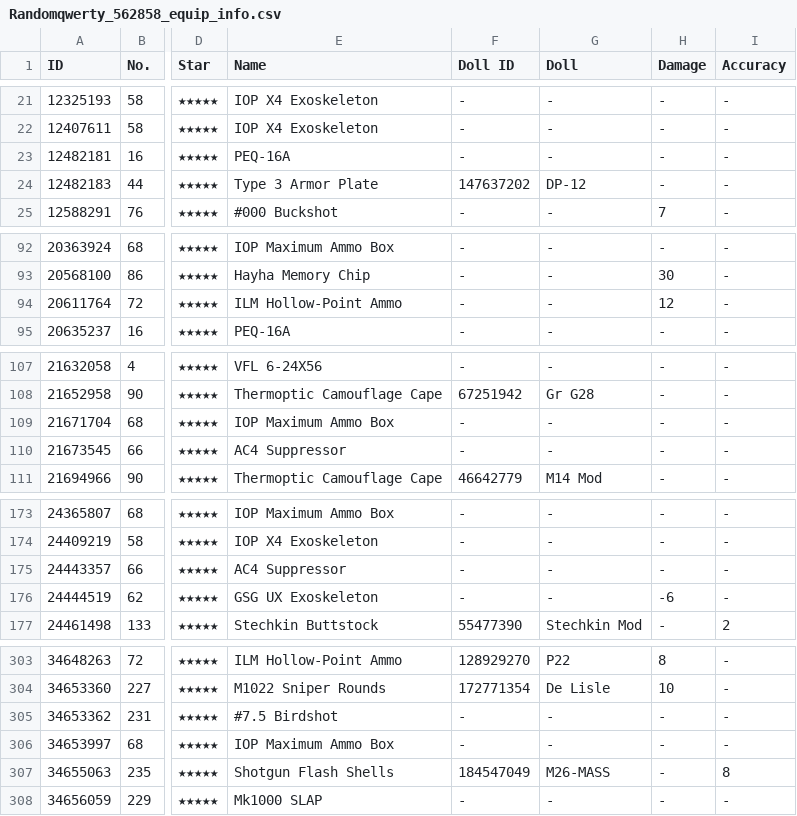
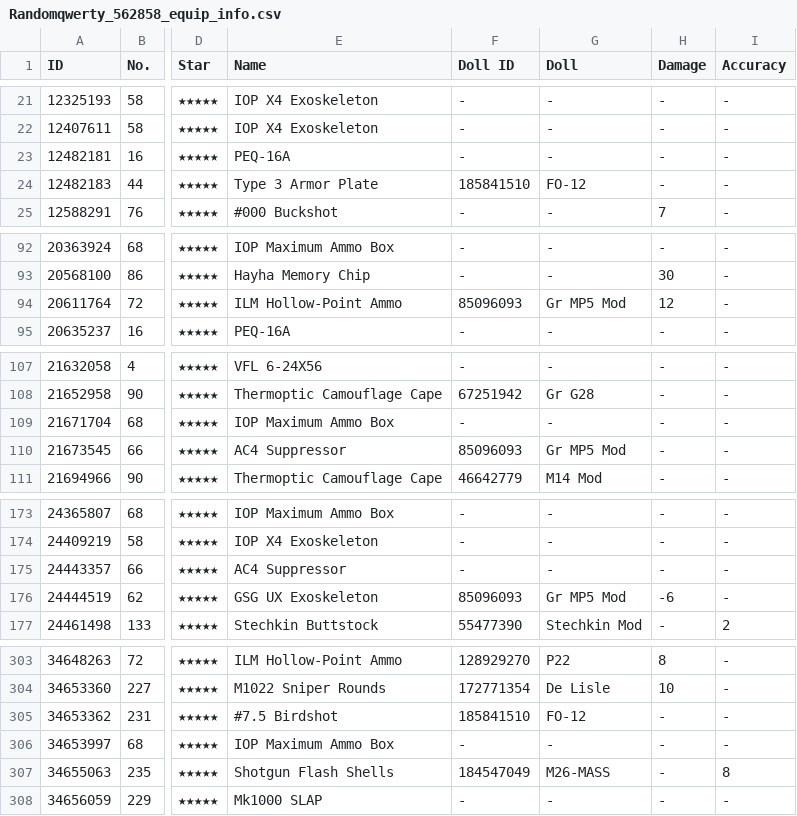
Before and after one commit to randomqwerty/randomqwerty_gfl, a CSV file: Randomqwerty_562858_equip_info.csv, drawn as a sheet; only a part is shown, gaps mark what is left out; the diff names each change by its address in the sheet, - before the commit and + after, or states it on an @@ line.

```diff
--- a/Randomqwerty_562858_equip_info.csv
+++ b/Randomqwerty_562858_equip_info.csv
-F24 (Doll ID): 147637202
+F24 (Doll ID): 185841510
-G24 (Doll): DP-12
+G24 (Doll): FO-12
-F94 (Doll ID): -
+F94 (Doll ID): 85096093
-G94 (Doll): -
+G94 (Doll): Gr MP5 Mod
-F110 (Doll ID): -
+F110 (Doll ID): 85096093
-G110 (Doll): -
+G110 (Doll): Gr MP5 Mod
-F176 (Doll ID): -
+F176 (Doll ID): 85096093
-G176 (Doll): -
+G176 (Doll): Gr MP5 Mod
-F305 (Doll ID): -
+F305 (Doll ID): 185841510
-G305 (Doll): -
+G305 (Doll): FO-12
```
Also changed, not shown: Randomqwerty_562858_doll_info.csv, 1 other file.
